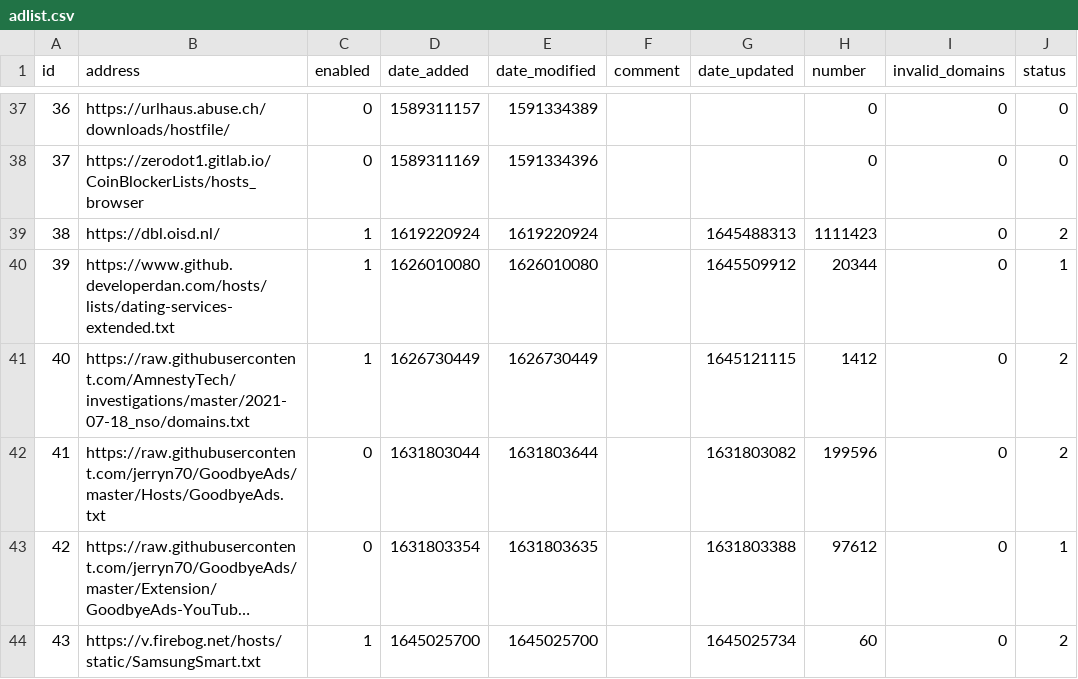
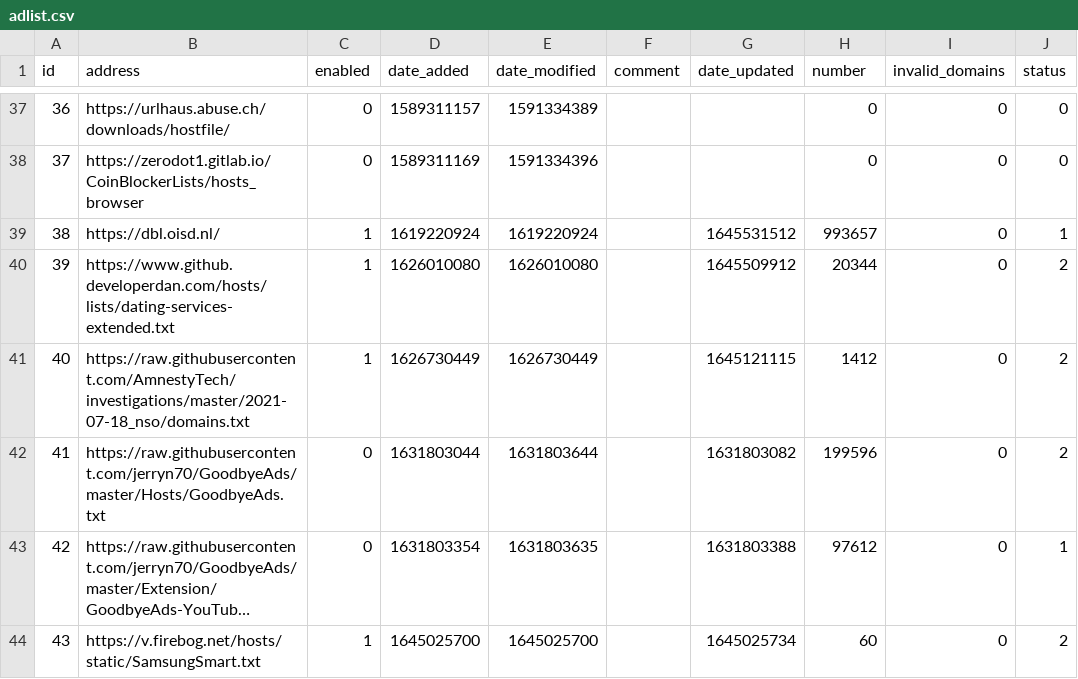
Before and after one commit to sloannin/piholelists, a CSV file: adlist.csv, drawn as a sheet; only a part is shown, gaps mark what is left out; long unchanged cells end in ….

Commit message:
Updated February 22, 2022  1:00PM

```diff
--- a/adlist.csv
+++ b/adlist.csv
@@ -38,4 +38,4 @@ id,address,enabled,date_added,date_modified,comment,date_updated,number,invalid_
 37,https://zerodot1.gitlab.io/CoinBlockerLists/hosts_browser,0,1589311169,1591334396,"","",0,0,0
-38,https://dbl.oisd.nl/,1,1619220924,1619220924,"",1645488313,1111423,0,2
-39,https://www.github.developerdan.com/hosts/lists/dating-services-extended.txt,1,1626010080,1626010080,"",1645509912,20344,0,1
+38,https://dbl.oisd.nl/,1,1619220924,1619220924,"",1645531512,993657,0,1
+39,https://www.github.developerdan.com/hosts/lists/dating-services-extended.txt,1,1626010080,1626010080,"",1645509912,20344,0,2
 40,https://raw.githubusercontent.com/AmnestyTech/investigations/master/2021-07-18_nso/domains.txt,1,1626730449,1626730449,"",1645121115,1412,0,2
```
